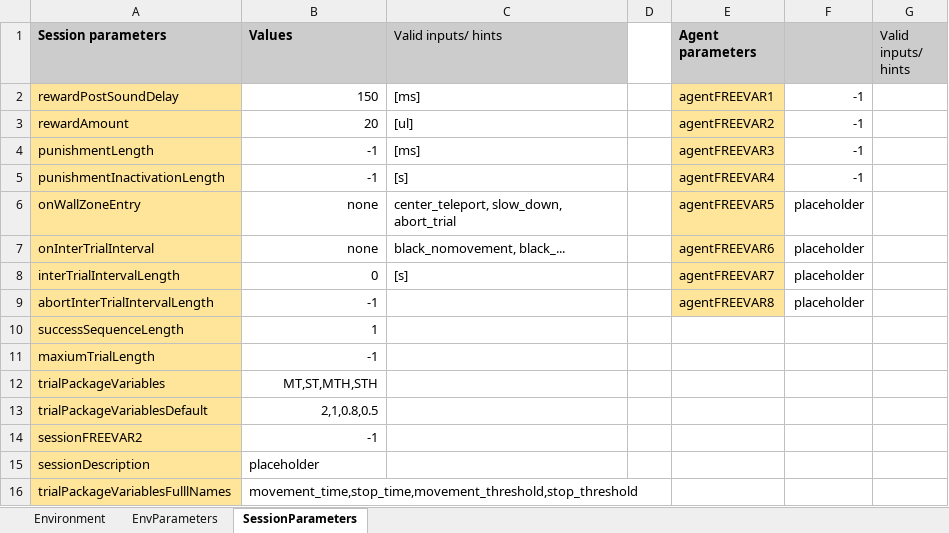
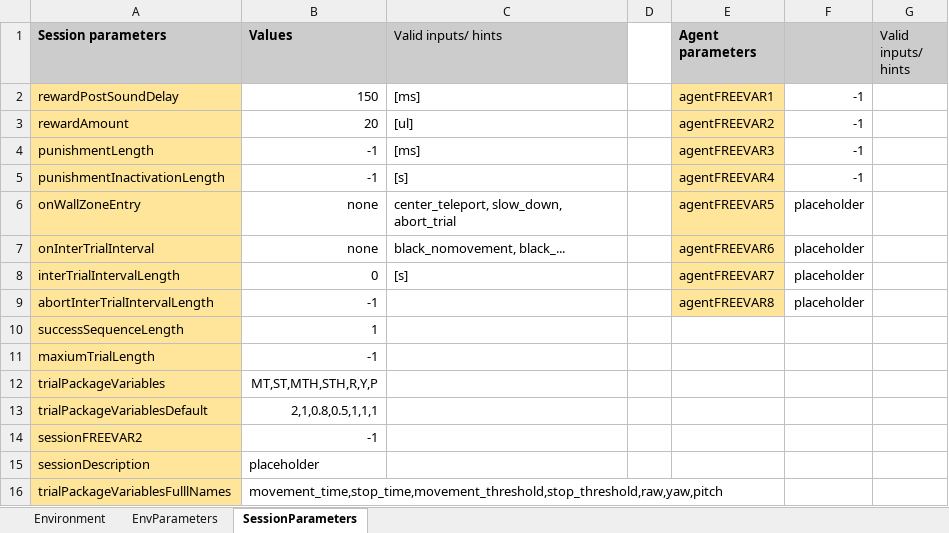
Before and after one commit to LoaloaF/UnityRatVR, an Excel workbook: Paradigms/P0500_MotorLearning.xlsx, sheet SessionParameters, drawn as a sheet; values as stored, in another font and other column widths than the file's, no borders; the diff names each change by its address in the sheet, - before the commit and + after, or states it on an @@ line.

```diff
--- a/Paradigms/P0500_MotorLearning.xlsx (sheet SessionParameters)
+++ b/Paradigms/P0500_MotorLearning.xlsx (sheet SessionParameters)
-B12 (Values): MT,ST,MTH,STH
+B12 (Values): MT,ST,MTH,STH,R,Y,P
-B13 (Values): 2,1,0.8,0.5
+B13 (Values): 2,1,0.8,0.5,1,1,1
-B16 (Values): movement_time,stop_time,movement_threshold,stop_threshold
+B16 (Values): movement_time,stop_time,movement_threshold,stop_threshold,raw,yaw,pitch
```
Also changed, not shown: 20 other files.
